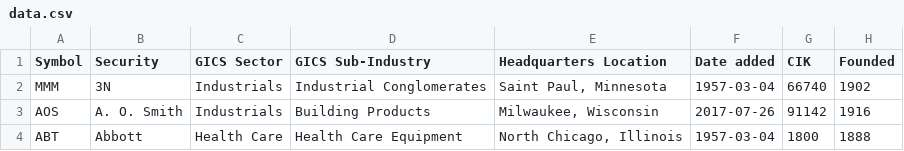
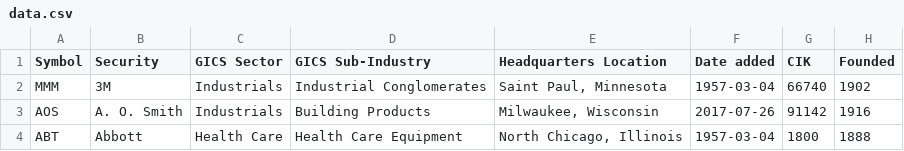
Before and after one commit to dylanroy/sandp500-dataset, a CSV file: data.csv, drawn as a sheet; only a part is shown.

Commit message:
Latest data: Wed Mar  1 01:29:18 UTC 2023

```diff
--- a/data.csv
+++ b/data.csv
@@ -1,3 +1,3 @@
 Symbol,Security,GICS Sector,GICS Sub-Industry,Headquarters Location,Date added,CIK,Founded
-MMM,3N,Industrials,Industrial Conglomerates,"Saint Paul, Minnesota",1957-03-04,66740,1902
+MMM,3M,Industrials,Industrial Conglomerates,"Saint Paul, Minnesota",1957-03-04,66740,1902
 AOS,A. O. Smith,Industrials,Building Products,"Milwaukee, Wisconsin",2017-07-26,91142,1916
```
